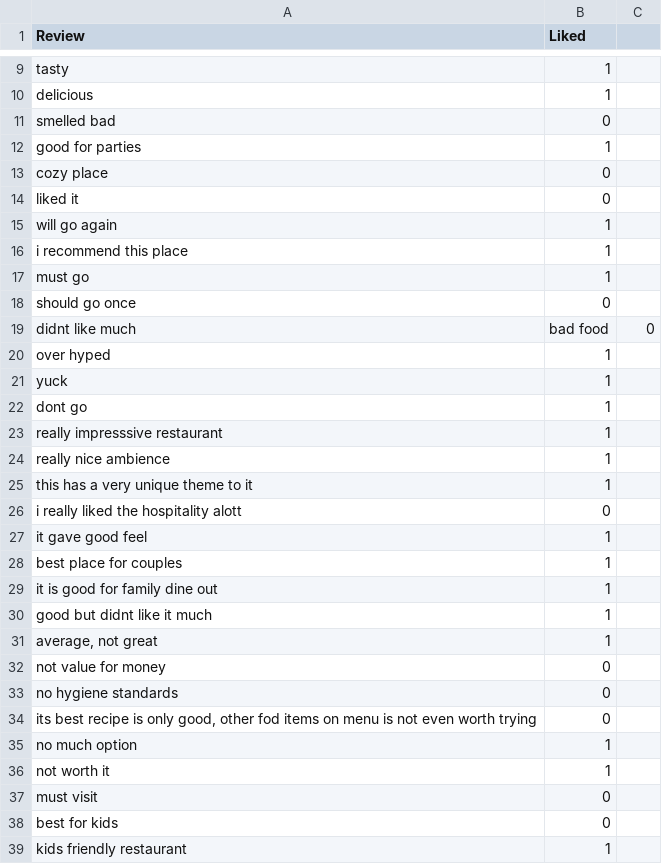
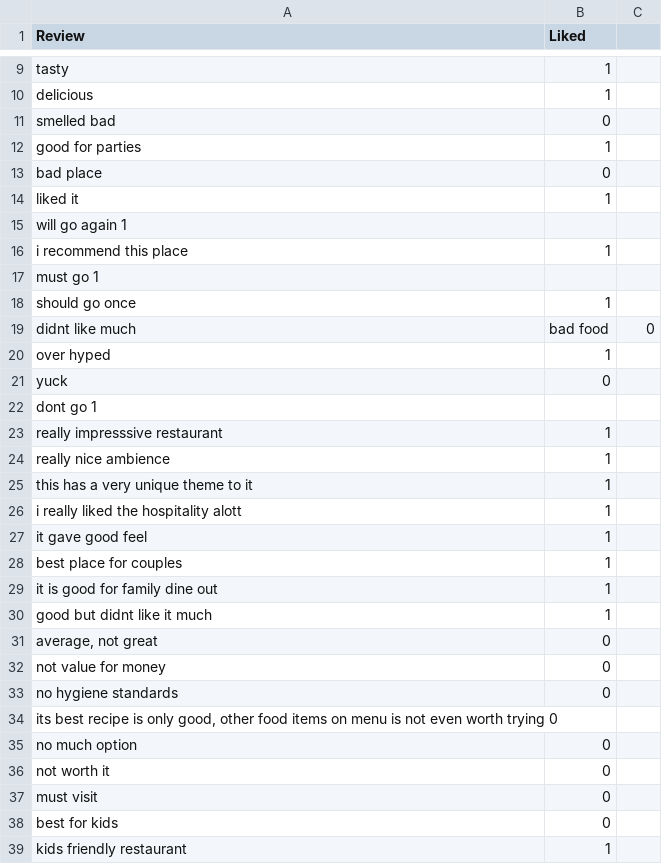
Before and after one commit to UchihaUzumaki1x/Restaurant-Review-Analysis, a TSV file: project_dataset.tsv, drawn as a sheet; only a part is shown, gaps mark what is left out; the diff covers the shown part only.

Commit message:
Update project_dataset.tsv

```diff
--- a/project_dataset.tsv
+++ b/project_dataset.tsv
@@ -12,12 +12,12 @@ smelled bad	0
 good for parties	1
-cozy place	0
-liked it	0
-will go again 	1
+bad place	0
+liked it	1
+will go again 1
 i recommend this place	1
-must go	1
-should go once	0
+must go 1
+should go once	1
 didnt like much	bad food	0
 over hyped	1
-yuck	1
-dont go	1
+yuck	0
+dont go 1
 really impresssive restaurant	1
@@ -25,3 +25,3 @@ really nice ambience	1
 this has a very unique theme to it	1
-i really liked the hospitality alott	0
+i really liked the hospitality alott	1
 it gave good feel	1
@@ -30,8 +30,8 @@ it is good for family dine out	1
 good but didnt like it much	1
-average, not great	1
+average, not great	0
 not value for money	0
 no hygiene standards	0
-its best recipe is only good, other fod items on menu is not even worth trying	0
-no much option	1
-not worth it	1
+its best recipe is only good, other food items on menu is not even worth trying 0
+no much option	0
+not worth it	0
 must visit	0
```
Also changed, not shown: 3 added rows, 3 removed rows and 1 edited cell elsewhere in this file.
